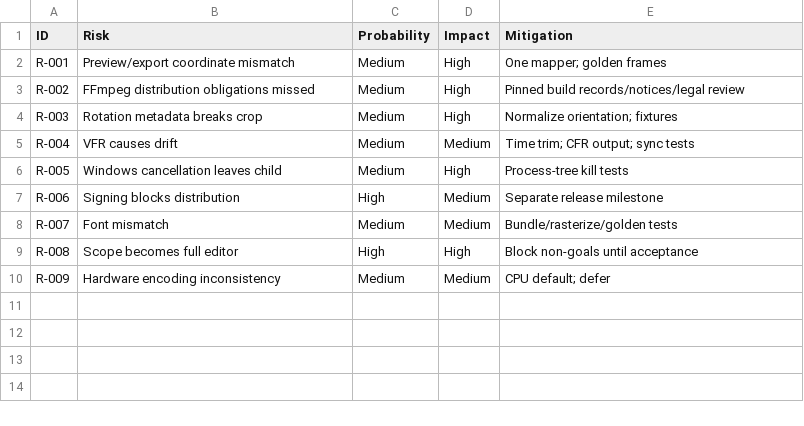
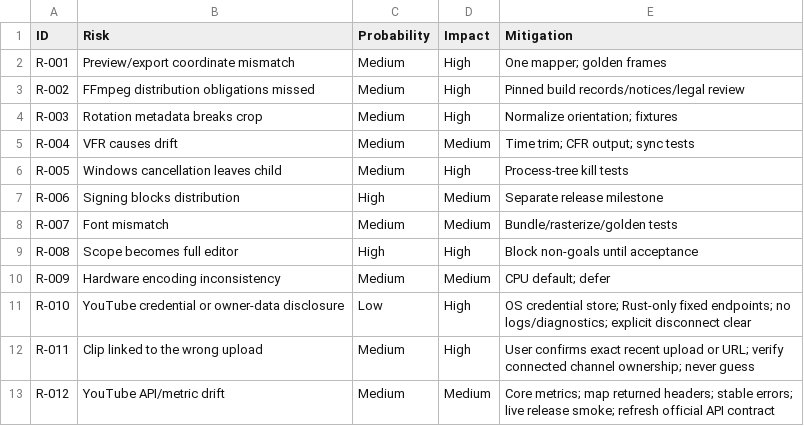
Before and after one commit to clschalkwyk/skulld-clips, a CSV file: delivery/RISK_REGISTER.csv, drawn as a sheet; the diff names each change by its address in the sheet, - before the commit and + after, or states it on an @@ line.

Commit message:
Implement SCF-070 YouTube performance

```diff
--- a/delivery/RISK_REGISTER.csv
+++ b/delivery/RISK_REGISTER.csv
+row 11: R-010 | YouTube credential or owner-data disclosure | Low | High | OS credential store; Rust-only fixed endpoints; no logs/diagnostics; explicit disconnect clear
+row 12: R-011 | Clip linked to the wrong upload | Medium | High | User confirms exact recent upload or URL; verify connected channel ownership; never guess
+row 13: R-012 | YouTube API/metric drift | Medium | Medium | Core metrics; map returned headers; stable errors; live release smoke; refresh official API contract
```
Also changed, not shown: delivery/BACKLOG.csv, quality/TRACEABILITY.csv, 36 other files.
